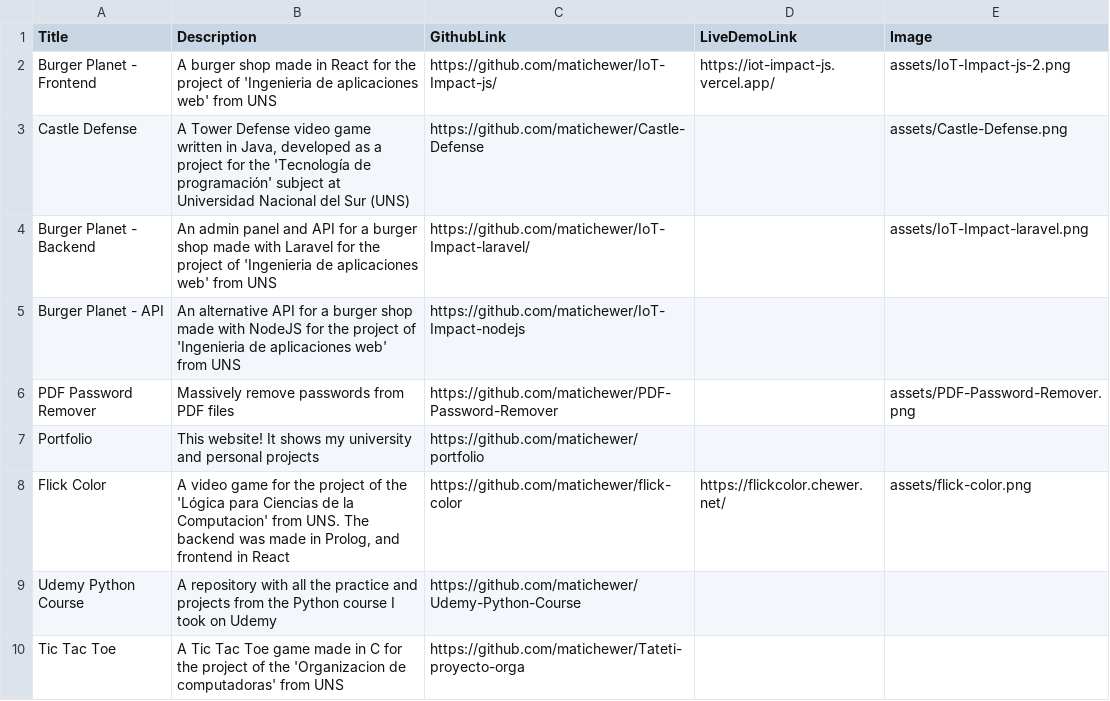
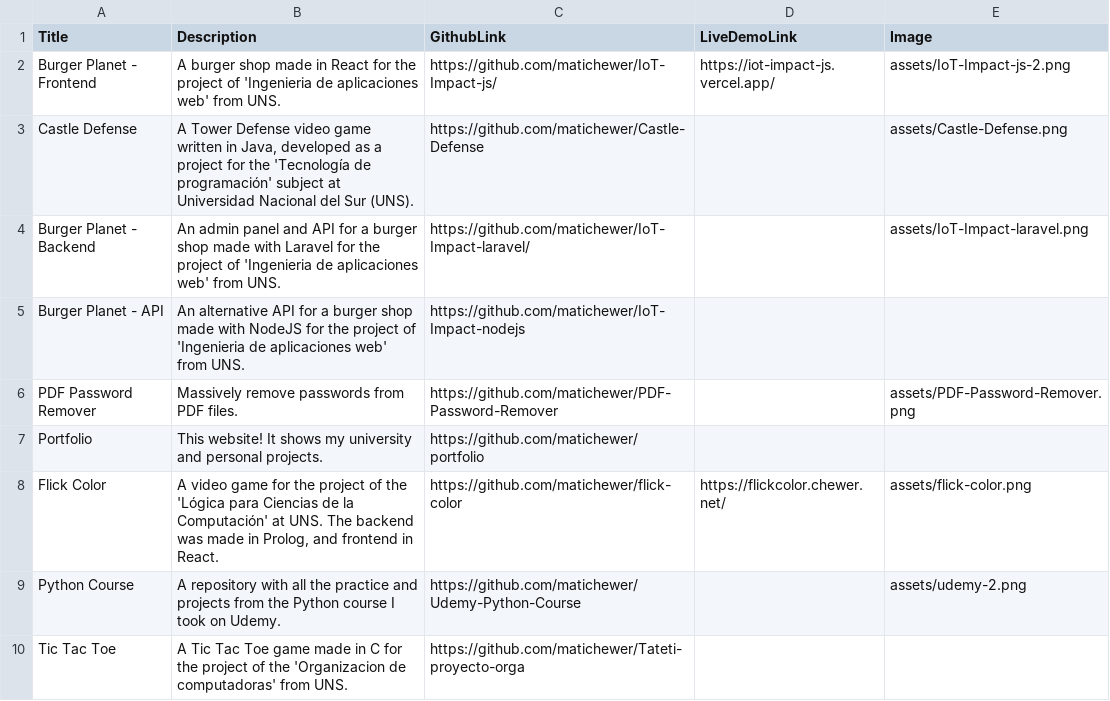
Before and after one commit to matichewer/portfolio, a CSV file: projects.csv, drawn as a sheet; only a part is shown; the diff covers the shown part only.

```diff
--- a/projects.csv
+++ b/projects.csv
@@ -1,10 +1,10 @@
 Title;Description;GithubLink;LiveDemoLink;Image
-Burger Planet - Frontend;A burger shop made in React for the project of 'Ingenieria de aplicaciones web' from UNS;https://github.com/matichewer/IoT-Impact-js/;https://iot-impact-js.vercel.app/;assets/IoT-Impact-js-2.png
-Castle Defense;A Tower Defense video game written in Java, developed as a project for the 'Tecnología de programación' subject at Universidad Nacional del Sur (UNS);https://github.com/matichewer/Castle-Defense;;assets/Castle-Defense.png
-Burger Planet - Backend;An admin panel and API for a burger shop made with Laravel for the project of 'Ingenieria de aplicaciones web' from UNS;https://github.com/matichewer/IoT-Impact-laravel/;;assets/IoT-Impact-laravel.png
-Burger Planet - API;An alternative API for a burger shop made with NodeJS for the project of 'Ingenieria de aplicaciones web' from UNS;https://github.com/matichewer/IoT-Impact-nodejs;;
-PDF Password Remover;Massively remove passwords from PDF files;https://github.com/matichewer/PDF-Password-Remover;;assets/PDF-Password-Remover.png
-Portfolio;This website! It shows my university and personal projects;https://github.com/matichewer/portfolio;;
-Flick Color;A video game for the project of the 'Lógica para Ciencias de la Computacion' from UNS. The backend was made in Prolog, and frontend in React;https://github.com/matichewer/flick-color;https://flickcolor.chewer.net/;assets/flick-color.png
-Udemy Python Course;A repository with all the practice and projects from the Python course I took on Udemy;https://github.com/matichewer/Udemy-Python-Course;;
-Tic Tac Toe;A Tic Tac Toe game made in C for the project of the 'Organizacion de computadoras' from UNS;https://github.com/matichewer/Tateti-proyecto-orga;;
+Burger Planet - Frontend;A burger shop made in React for the project of 'Ingenieria de aplicaciones web' from UNS.;https://github.com/matichewer/IoT-Impact-js/;https://iot-impact-js.vercel.app/;assets/IoT-Impact-js-2.png
+Castle Defense;A Tower Defense video game written in Java, developed as a project for the 'Tecnología de programación' subject at Universidad Nacional del Sur (UNS).;https://github.com/matichewer/Castle-Defense;;assets/Castle-Defense.png
+Burger Planet - Backend;An admin panel and API for a burger shop made with Laravel for the project of 'Ingenieria de aplicaciones web' from UNS.;https://github.com/matichewer/IoT-Impact-laravel/;;assets/IoT-Impact-laravel.png
+Burger Planet - API;An alternative API for a burger shop made with NodeJS for the project of 'Ingenieria de aplicaciones web' from UNS.;https://github.com/matichewer/IoT-Impact-nodejs;;
+PDF Password Remover;Massively remove passwords from PDF files.;https://github.com/matichewer/PDF-Password-Remover;;assets/PDF-Password-Remover.png
+Portfolio;This website! It shows my university and personal projects.;https://github.com/matichewer/portfolio;;
+Flick Color;A video game for the project of the 'Lógica para Ciencias de la Computación' at UNS. The backend was made in Prolog, and frontend in React.;https://github.com/matichewer/flick-color;https://flickcolor.chewer.net/;assets/flick-color.png
+Python Course;A repository with all the practice and projects from the Python course I took on Udemy.;https://github.com/matichewer/Udemy-Python-Course;;assets/udemy-2.png
+Tic Tac Toe;A Tic Tac Toe game made in C for the project of the 'Organizacion de computadoras' from UNS.;https://github.com/matichewer/Tateti-proyecto-orga;;
```
Also changed, not shown: 2 added rows and 7 edited cells elsewhere in this file, 5 other files.
